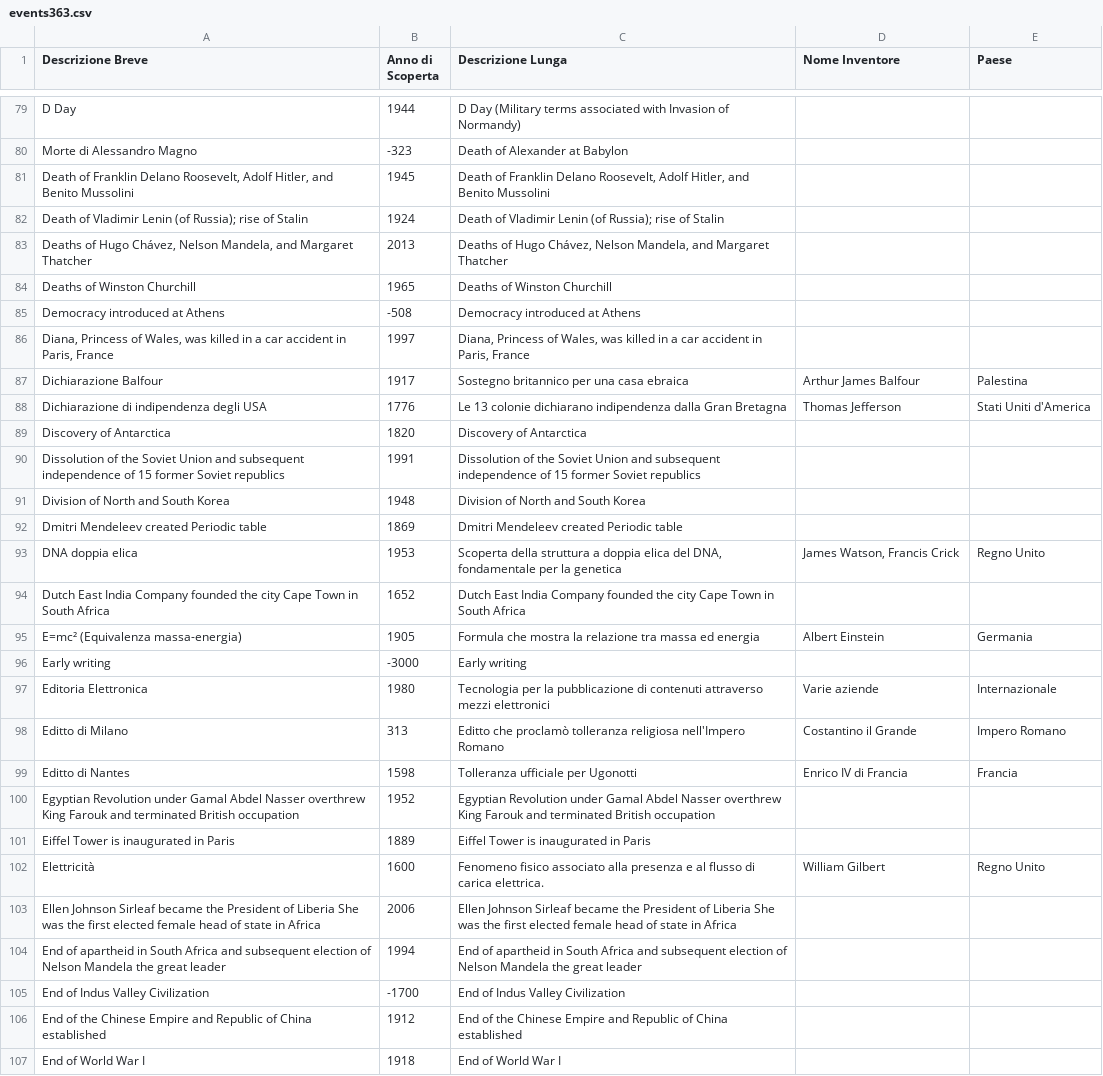
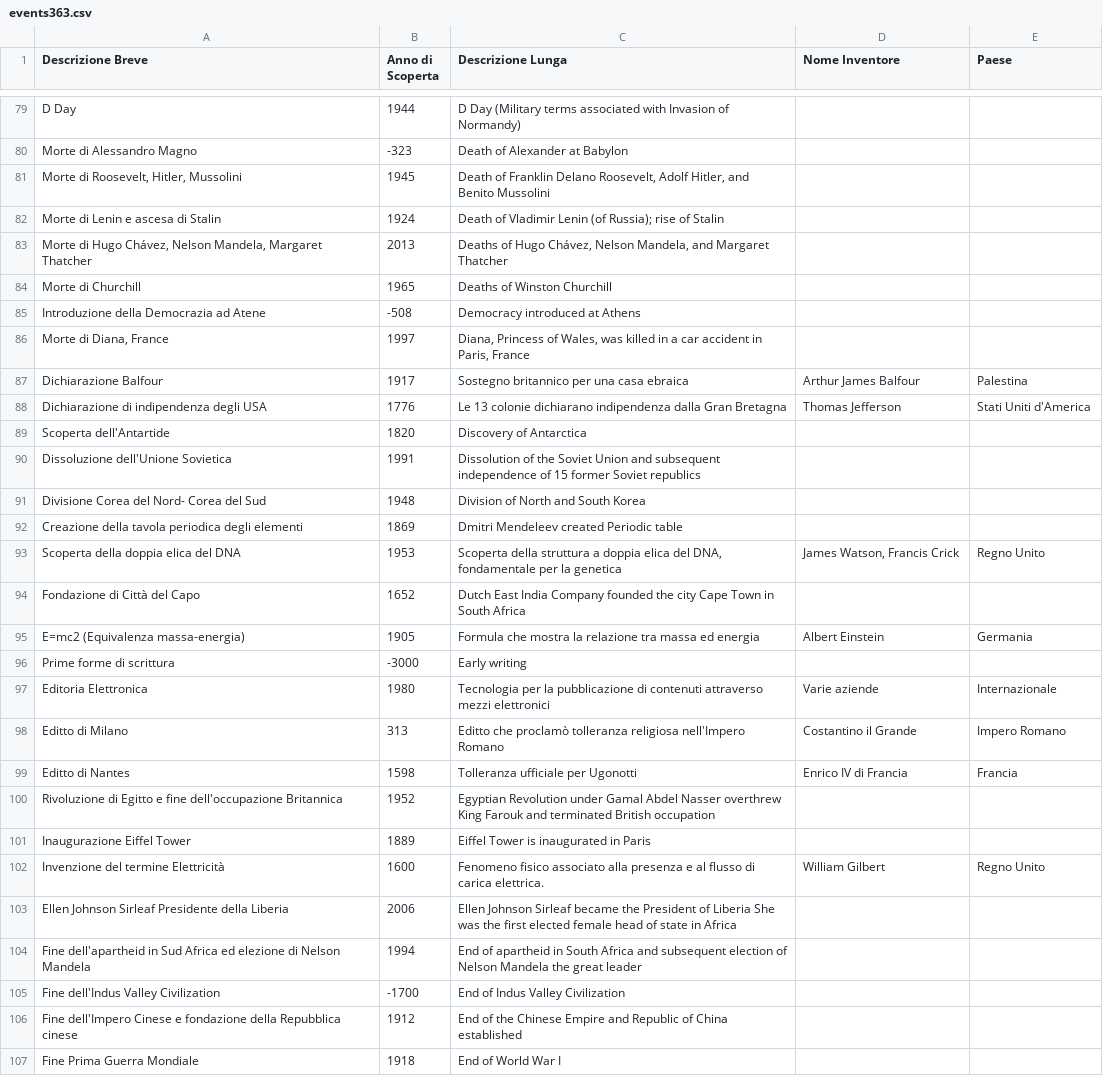
Before and after one commit to frpeddis/TestApp1, a CSV file: events363.csv, drawn as a sheet; only a part is shown, gaps mark what is left out; the diff covers the shown part only.

Commit message:
Update events363.csv

```diff
--- a/events363.csv
+++ b/events363.csv
@@ -80,18 +80,18 @@ D Day,1944,D Day (Military terms associated with Invasion of Normandy), ,
 Morte di Alessandro Magno,-323,Death of Alexander at Babylon, ,
-"Death of Franklin Delano Roosevelt, Adolf Hitler, and Benito Mussolini",1945,"Death of Franklin Delano Roosevelt, Adolf Hitler, and Benito Mussolini", ,
-Death of Vladimir Lenin (of Russia); rise of Stalin,1924,Death of Vladimir Lenin (of Russia); rise of Stalin, ,
-"Deaths of Hugo Chávez, Nelson Mandela, and Margaret Thatcher",2013,"Deaths of Hugo Chávez, Nelson Mandela, and Margaret Thatcher", ,
-Deaths of Winston Churchill,1965,Deaths of Winston Churchill, ,
-Democracy introduced at Athens,-508,Democracy introduced at Athens, ,
-"Diana, Princess of Wales, was killed in a car accident in Paris, France",1997,"Diana, Princess of Wales, was killed in a car accident in Paris, France", ,
+"Morte di Roosevelt, Hitler, Mussolini",1945,"Death of Franklin Delano Roosevelt, Adolf Hitler, and Benito Mussolini", ,
+Morte di Lenin e ascesa di Stalin,1924,Death of Vladimir Lenin (of Russia); rise of Stalin, ,
+"Morte di Hugo Chávez, Nelson Mandela, Margaret Thatcher",2013,"Deaths of Hugo Chávez, Nelson Mandela, and Margaret Thatcher", ,
+Morte di Churchill,1965,Deaths of Winston Churchill, ,
+Introduzione della Democrazia ad Atene,-508,Democracy introduced at Athens, ,
+"Morte di Diana, France",1997,"Diana, Princess of Wales, was killed in a car accident in Paris, France", ,
 Dichiarazione Balfour,1917,Sostegno britannico per una casa ebraica,Arthur James Balfour,Palestina
 Dichiarazione di indipendenza degli USA,1776,Le 13 colonie dichiarano indipendenza dalla Gran Bretagna,Thomas Jefferson,Stati Uniti d'America
-Discovery of Antarctica,1820,Discovery of Antarctica, ,
-Dissolution of the Soviet Union and subsequent independence of 15 former Soviet republics,1991,Dissolution of the Soviet Union and subsequent independence of 15 former Soviet republics, ,
-Division of North and South Korea,1948,Division of North and South Korea, ,
-Dmitri Mendeleev created Periodic table,1869,Dmitri Mendeleev created Periodic table, ,
-DNA doppia elica,1953,"Scoperta della struttura a doppia elica del DNA, fondamentale per la genetica","James Watson, Francis Crick",Regno Unito
-Dutch East India Company founded the city Cape Town in South Africa,1652,Dutch East India Company founded the city Cape Town in South Africa, ,
-E=mc² (Equivalenza massa-energia),1905,Formula che mostra la relazione tra massa ed energia,Albert Einstein,Germania
-Early writing,-3000,Early writing, ,
+Scoperta dell'Antartide,1820,Discovery of Antarctica, ,
+Dissoluzione dell'Unione Sovietica,1991,Dissolution of the Soviet Union and subsequent independence of 15 former Soviet republics, ,
+Divisione Corea del Nord- Corea del Sud,1948,Division of North and South Korea, ,
+Creazione della tavola periodica degli elementi,1869,Dmitri Mendeleev created Periodic table, ,
+Scoperta della doppia elica del DNA,1953,"Scoperta della struttura a doppia elica del DNA, fondamentale per la genetica","James Watson, Francis Crick",Regno Unito
+Fondazione di Città del Capo,1652,Dutch East India Company founded the city Cape Town in South Africa, ,
+E=mc2 (Equivalenza massa-energia),1905,Formula che mostra la relazione tra massa ed energia,Albert Einstein,Germania
+Prime forme di scrittura,-3000,Early writing, ,
 Editoria Elettronica,1980,Tecnologia per la pubblicazione di contenuti attraverso mezzi elettronici,Varie aziende,Internazionale
@@ -99,9 +99,9 @@ Editto di Milano,313,Editto che proclamò tolleranza religiosa nell'Impero Roman
 Editto di Nantes,1598,Tolleranza ufficiale per Ugonotti,Enrico IV di Francia,Francia
-Egyptian Revolution under Gamal Abdel Nasser overthrew King Farouk and terminated British occupation,1952,Egyptian Revolution under Gamal Abdel Nasser overthrew King Farouk and terminated British occupation, ,
-Eiffel Tower is inaugurated in Paris,1889,Eiffel Tower is inaugurated in Paris, ,
-Elettricità,1600,Fenomeno fisico associato alla presenza e al flusso di carica elettrica.,William Gilbert,Regno Unito
-Ellen Johnson Sirleaf became the President of Liberia She was the first elected female head of state in Africa,2006,Ellen Johnson Sirleaf became the President of Liberia She was the first elected female head of state in Africa, ,
-End of apartheid in South Africa and subsequent election of Nelson Mandela the great leader,1994,End of apartheid in South Africa and subsequent election of Nelson Mandela the great leader, ,
-End of Indus Valley Civilization,-1700,End of Indus Valley Civilization, ,
-End of the Chinese Empire and Republic of China established,1912,End of the Chinese Empire and Republic of China established, ,
-End of World War I,1918,End of World War I, ,
+Rivoluzione di Egitto e fine dell'occupazione Britannica,1952,Egyptian Revolution under Gamal Abdel Nasser overthrew King Farouk and terminated British occupation, ,
+Inaugurazione Eiffel Tower,1889,Eiffel Tower is inaugurated in Paris, ,
+Invenzione del termine Elettricità,1600,Fenomeno fisico associato alla presenza e al flusso di carica elettrica.,William Gilbert,Regno Unito
+Ellen Johnson Sirleaf Presidente della Liberia,2006,Ellen Johnson Sirleaf became the President of Liberia She was the first elected female head of state in Africa, ,
+Fine dell'apartheid in Sud Africa ed elezione di Nelson Mandela,1994,End of apartheid in South Africa and subsequent election of Nelson Mandela the great leader, ,
+Fine dell'Indus Valley Civilization,-1700,End of Indus Valley Civilization, ,
+Fine dell'Impero Cinese e fondazione della Repubblica cinese,1912,End of the Chinese Empire and Republic of China established, ,
+Fine Prima Guerra Mondiale,1918,End of World War I, ,
```
Also changed, not shown: 1 added row, 1 removed row and 14 edited cells elsewhere in this file.
